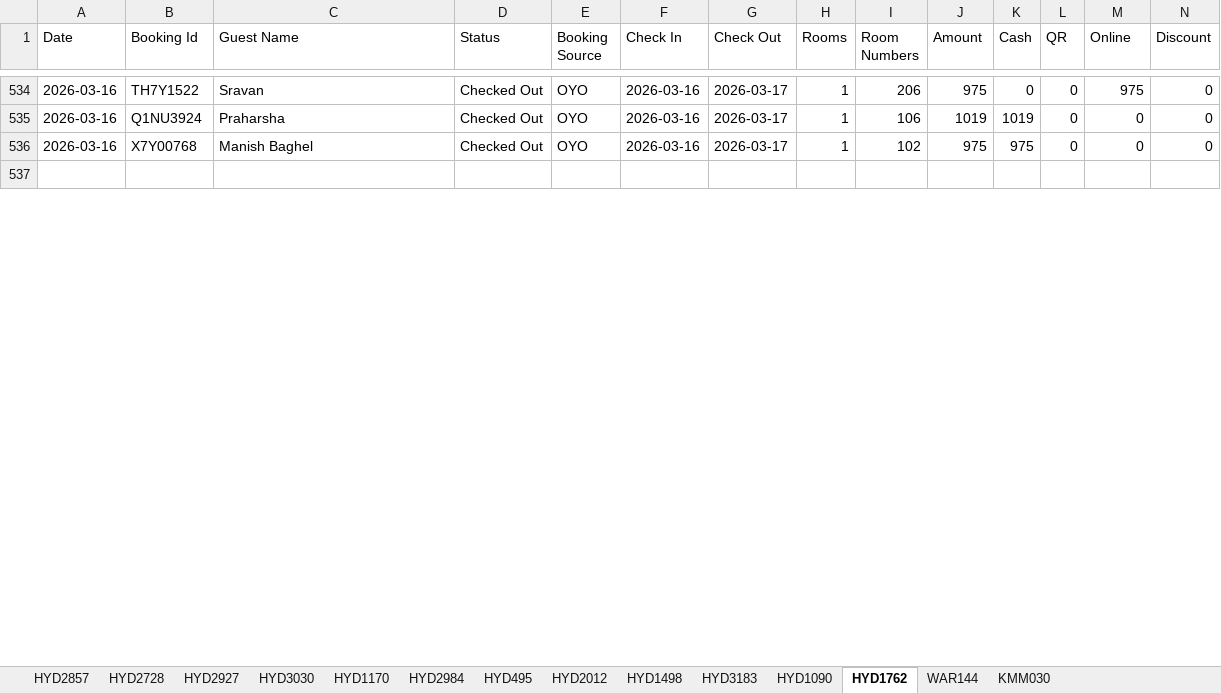
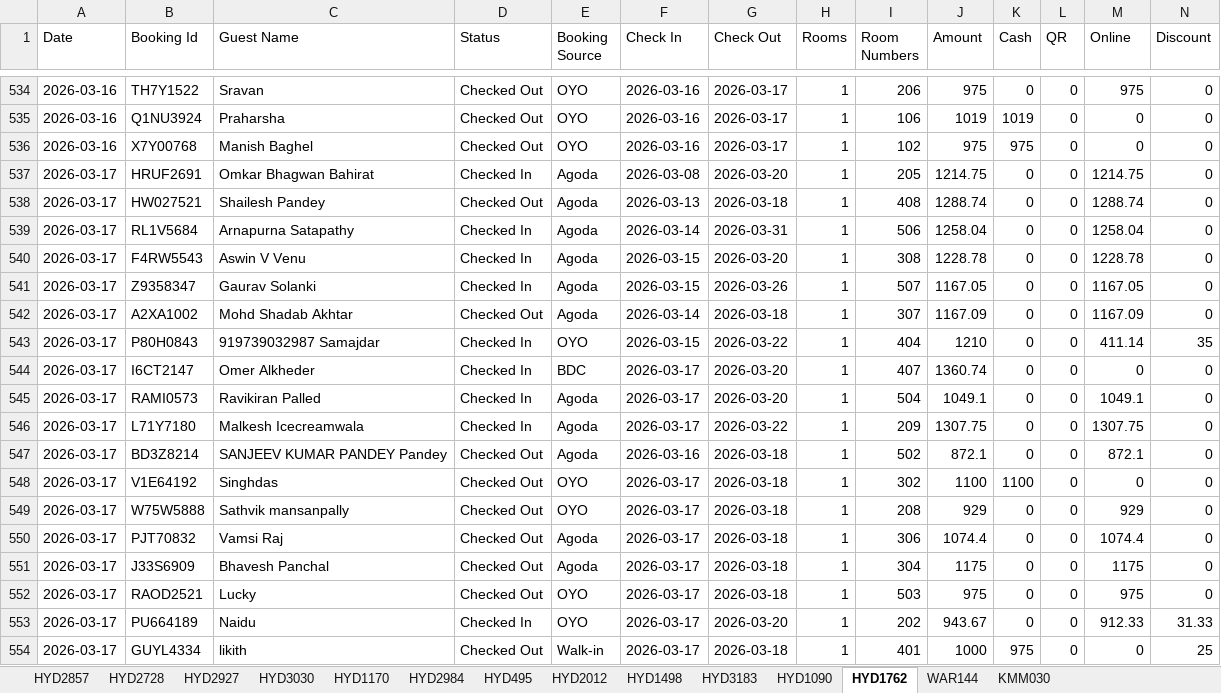
Before and after one commit to propertiesgrouphyd-manager/reports, an Excel workbook: Bookings_March 2026.xlsx, sheet HYD1762, drawn as a sheet; only a part is shown, gaps mark what is left out; the shorter side is filled out with more unchanged rows; values as stored, in another font and other column widths than the file's, no cell formats; rows hold the shown columns only; the diff covers the shown part only; the diff names each change by its address in the sheet, - before the commit and + after, or states it on an @@ line.

```diff
--- a/Bookings_March 2026.xlsx (sheet HYD1762)
+++ b/Bookings_March 2026.xlsx (sheet HYD1762)
+row 537: 2026-03-17 | HRUF2691 | Omkar Bhagwan Bahirat | Checked In | Agoda | 2026-03-08 | 2026-03-20 | 1 | 205 | 1214.75 | 0 | 0 | 1214.75 | 0
+row 538: 2026-03-17 | HW027521 | Shailesh Pandey | Checked Out | Agoda | 2026-03-13 | 2026-03-18 | 1 | 408 | 1288.74 | 0 | 0 | 1288.74 | 0
+row 539: 2026-03-17 | RL1V5684 | Arnapurna Satapathy | Checked In | Agoda | 2026-03-14 | 2026-03-31 | 1 | 506 | 1258.04 | 0 | 0 | 1258.04 | 0
+row 540: 2026-03-17 | F4RW5543 | Aswin V Venu | Checked In | Agoda | 2026-03-15 | 2026-03-20 | 1 | 308 | 1228.78 | 0 | 0 | 1228.78 | 0
+row 541: 2026-03-17 | Z9358347 | Gaurav Solanki | Checked In | Agoda | 2026-03-15 | 2026-03-26 | 1 | 507 | 1167.05 | 0 | 0 | 1167.05 | 0
+row 542: 2026-03-17 | A2XA1002 | Mohd Shadab Akhtar | Checked Out | Agoda | 2026-03-14 | 2026-03-18 | 1 | 307 | 1167.09 | 0 | 0 | 1167.09 | 0
+row 543: 2026-03-17 | P80H0843 | 919739032987 Samajdar | Checked In | OYO | 2026-03-15 | 2026-03-22 | 1 | 404 | 1210 | 0 | 0 | 411.14 | 35
+row 544: 2026-03-17 | I6CT2147 | Omer Alkheder | Checked In | BDC | 2026-03-17 | 2026-03-20 | 1 | 407 | 1360.74 | 0 | 0 | 0 | 0
+row 545: 2026-03-17 | RAMI0573 | Ravikiran Palled | Checked In | Agoda | 2026-03-17 | 2026-03-20 | 1 | 504 | 1049.1 | 0 | 0 | 1049.1 | 0
+row 546: 2026-03-17 | L71Y7180 | Malkesh Icecreamwala | Checked In | Agoda | 2026-03-17 | 2026-03-22 | 1 | 209 | 1307.75 | 0 | 0 | 1307.75 | 0
+row 547: 2026-03-17 | BD3Z8214 | SANJEEV KUMAR PANDEY Pandey | Checked Out | Agoda | 2026-03-16 | 2026-03-18 | 1 | 502 | 872.1 | 0 | 0 | 872.1 | 0
+row 548: 2026-03-17 | V1E64192 | Singhdas | Checked Out | OYO | 2026-03-17 | 2026-03-18 | 1 | 302 | 1100 | 1100 | 0 | 0 | 0
+row 549: 2026-03-17 | W75W5888 | Sathvik mansanpally | Checked Out | OYO | 2026-03-17 | 2026-03-18 | 1 | 208 | 929 | 0 | 0 | 929 | 0
+row 550: 2026-03-17 | PJT70832 | Vamsi Raj | Checked Out | Agoda | 2026-03-17 | 2026-03-18 | 1 | 306 | 1074.4 | 0 | 0 | 1074.4 | 0
+row 551: 2026-03-17 | J33S6909 | Bhavesh Panchal | Checked Out | Agoda | 2026-03-17 | 2026-03-18 | 1 | 304 | 1175 | 0 | 0 | 1175 | 0
+row 552: 2026-03-17 | RAOD2521 | Lucky | Checked Out | OYO | 2026-03-17 | 2026-03-18 | 1 | 503 | 975 | 0 | 0 | 975 | 0
+row 553: 2026-03-17 | PU664189 | Naidu | Checked In | OYO | 2026-03-17 | 2026-03-20 | 1 | 202 | 943.67 | 0 | 0 | 912.33 | 31.33
+row 554: 2026-03-17 | GUYL4334 | likith | Checked Out | Walk-in | 2026-03-17 | 2026-03-18 | 1 | 401 | 1000 | 975 | 0 | 0 | 25
```
Also changed, not shown: 17 added rows, 3 removed rows and 37 edited cells elsewhere in this sheet, sheet HYD495, sheet CONSOLIDATED STATISTICS, sheet HYD2984, sheet HYD2728, sheet HYD3183, sheet KMM030, 8 more sheets, cell formats, Collection_March 2026.xlsx.
